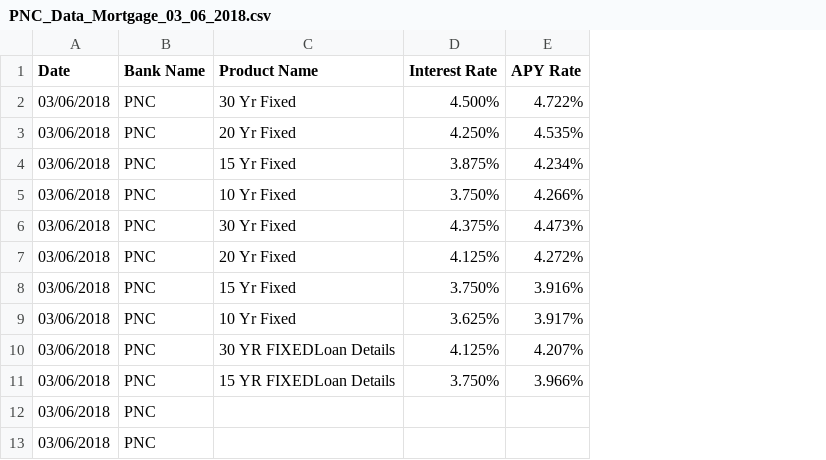
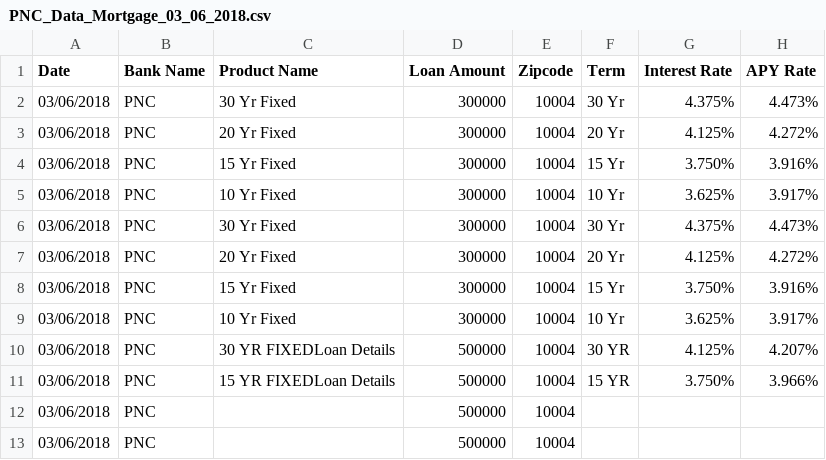
Before and after one commit to pool23/pool, a CSV file: data/output/PNC_Data_Mortgage_03_06_2018.csv, drawn as a sheet; addresses are those after the commit; the diff names each change by its address in the sheet, - before the commit and + after, or states it on an @@ line.

Commit message:
Add files via upload

```diff
--- a/data/output/PNC_Data_Mortgage_03_06_2018.csv
+++ b/data/output/PNC_Data_Mortgage_03_06_2018.csv
+column D (Loan Amount), rows 2-13: 300000 | 300000 | 300000 | 300000 | 300000 | 300000 | 300000 | 300000 | 500000 | 500000 | 500000 | 500000
+column E (Zipcode), rows 2-13: all 10004
+column F (Term), rows 2-11: 30 Yr | 20 Yr | 15 Yr | 10 Yr | 30 Yr | 20 Yr | 15 Yr | 10 Yr | 30 YR | 15 YR
-G2 (Interest Rate): 4.500%
+G2 (Interest Rate): 4.375%
-H2 (APY Rate): 4.722%
+H2 (APY Rate): 4.473%
-G3 (Interest Rate): 4.250%
+G3 (Interest Rate): 4.125%
-H3 (APY Rate): 4.535%
+H3 (APY Rate): 4.272%
-G4 (Interest Rate): 3.875%
+G4 (Interest Rate): 3.750%
-H4 (APY Rate): 4.234%
+H4 (APY Rate): 3.916%
-G5 (Interest Rate): 3.750%
+G5 (Interest Rate): 3.625%
-H5 (APY Rate): 4.266%
+H5 (APY Rate): 3.917%
```
